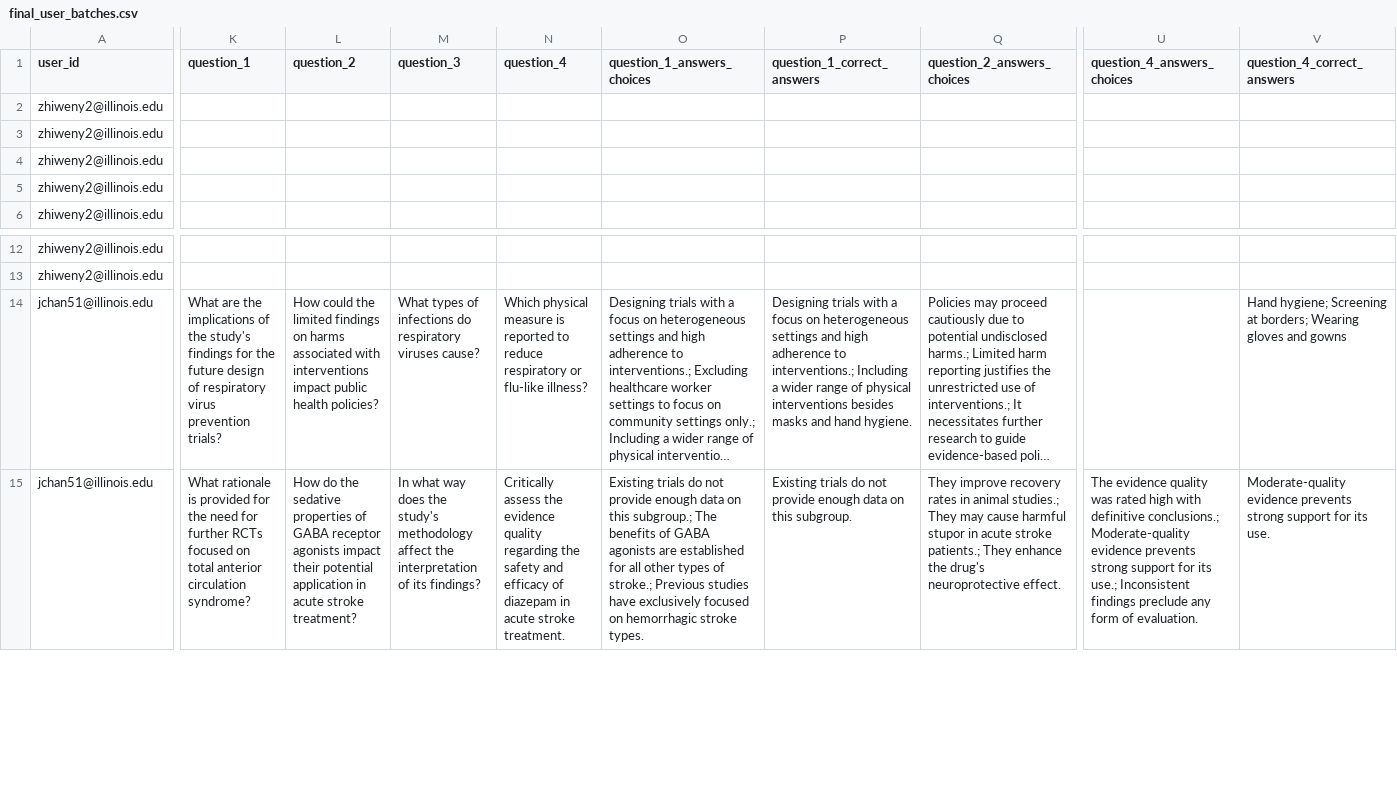
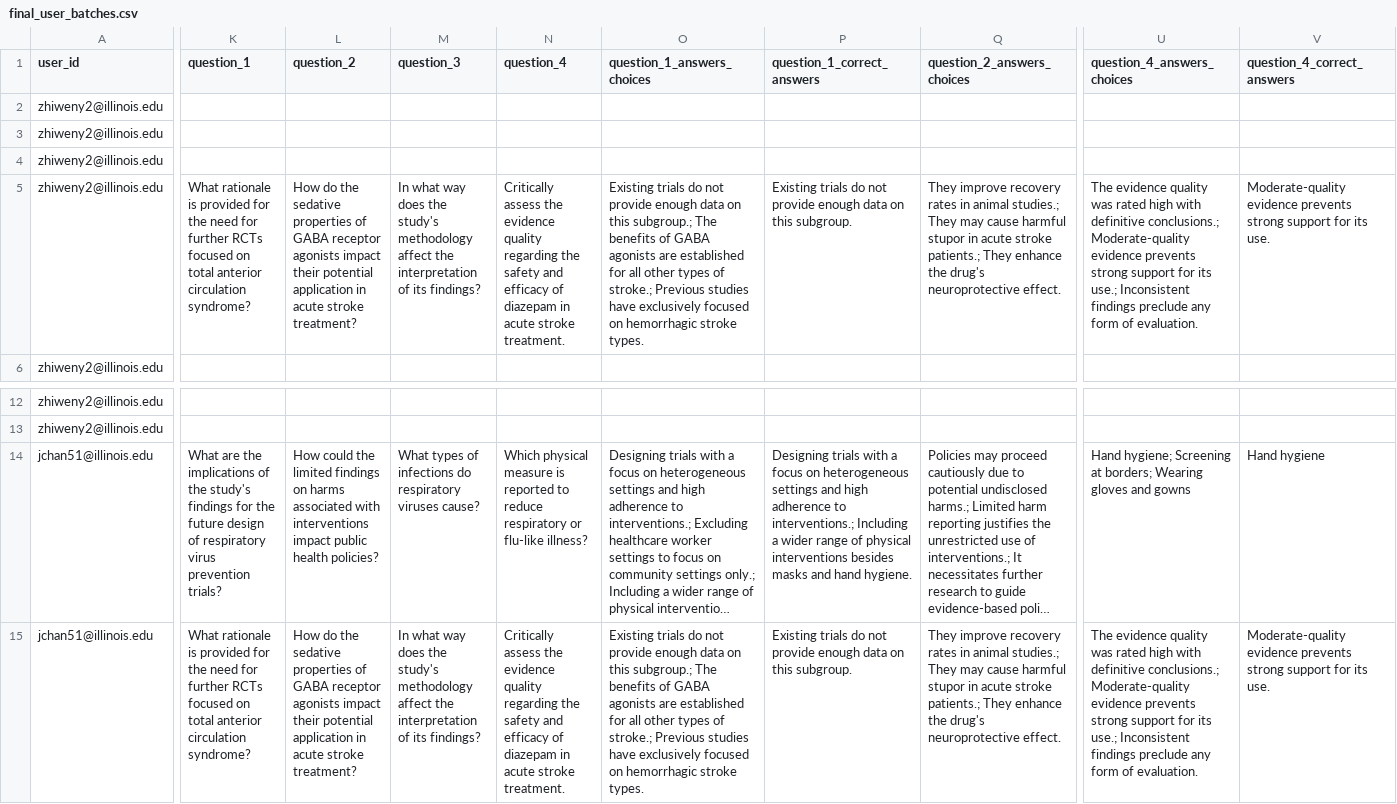
Before and after one commit to jchan58/plain_language_summarization_platform, a CSV file: final_user_batches.csv, drawn as a sheet; only a part is shown, gaps mark what is left out; long unchanged cells end in …; the diff covers the shown part only; the diff names each change by its address in the sheet, - before the commit and + after, or states it on an @@ line.

Commit message:
fixed

```diff
--- a/final_user_batches.csv
+++ b/final_user_batches.csv
-K5 (question_1): (empty)
+K5 (question_1): What rationale is provided for the need for further RCTs focused on total anterior circulation syndrome?
-L5 (question_2): (empty)
+L5 (question_2): How do the sedative properties of GABA receptor agonists impact their potential application in acute stroke treatment?
-M5 (question_3): (empty)
+M5 (question_3): In what way does the study's methodology affect the interpretation of its findings?
-N5 (question_4): (empty)
+N5 (question_4): Critically assess the evidence quality regarding the safety and efficacy of diazepam in acute stroke treatment.
-O5 (question_1_answers_choices): (empty)
+O5 (question_1_answers_choices): Existing trials do not provide enough data on this subgroup.; The benefits of GABA agonists are established for all other types of stroke.; Previous studies have exclusively focused on hemorrhagic stroke types.
-P5 (question_1_correct_answers): (empty)
+P5 (question_1_correct_answers): Existing trials do not provide enough data on this subgroup.
-Q5 (question_2_answers_choices): (empty)
+Q5 (question_2_answers_choices): They improve recovery rates in animal studies.; They may cause harmful stupor in acute stroke patients.; They enhance the drug's neuroprotective effect.
-U5 (question_4_answers_choices): (empty)
+U5 (question_4_answers_choices): The evidence quality was rated high with definitive conclusions.; Moderate-quality evidence prevents strong support for its use.; Inconsistent findings preclude any form of evaluation.
-V5 (question_4_correct_answers): (empty)
+V5 (question_4_correct_answers): Moderate-quality evidence prevents strong support for its use.
-U14 (question_4_answers_choices): (empty)
+U14 (question_4_answers_choices): Hand hygiene; Screening at borders; Wearing gloves and gowns
-V14 (question_4_correct_answers): Hand hygiene; Screening at borders; Wearing gloves and gowns
+V14 (question_4_correct_answers): Hand hygiene
```
Also changed, not shown: 4 edited cells elsewhere in this file.
